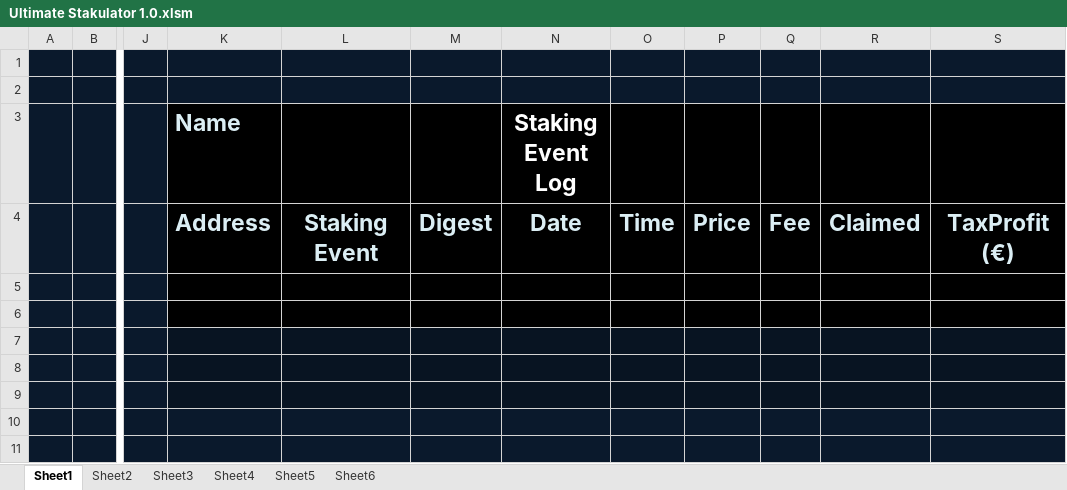
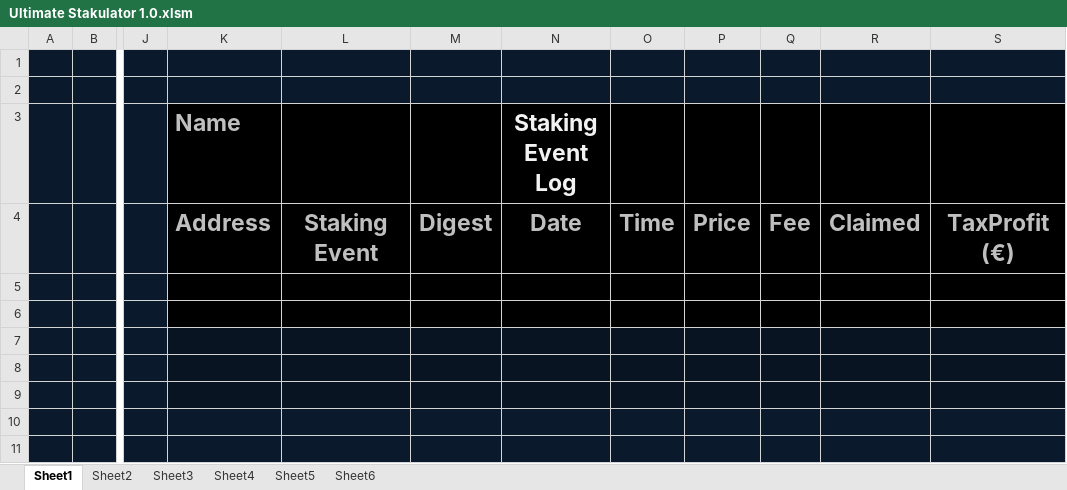
Before and after one commit to Younameit6605/Ultimate-Stakulator, an Excel workbook: Ultimate Stakulator 1.0.xlsm, sheet Sheet1, drawn as a sheet; only a part is shown, gaps mark what is left out; values as stored, in another font and other column widths than the file's, no borders; charts and pictures and conditional formats not drawn; 1 other sheet too large or unreadable and not compared; the diff names each change by its address in the sheet, - before the commit and + after, or states it on an @@ line.

```diff
--- a/Ultimate Stakulator 1.0.xlsm (sheet Sheet1)
+++ b/Ultimate Stakulator 1.0.xlsm (sheet Sheet1)
-K3 text colour: #DBEEF4
+K3 text colour: #BFBFBF
-K4:S4 text colour: #DBEEF4
+K4:S4 text colour: #BFBFBF
```
Also changed, not shown: sheet Sheet2, formulas that keep their value, charts or pictures.
